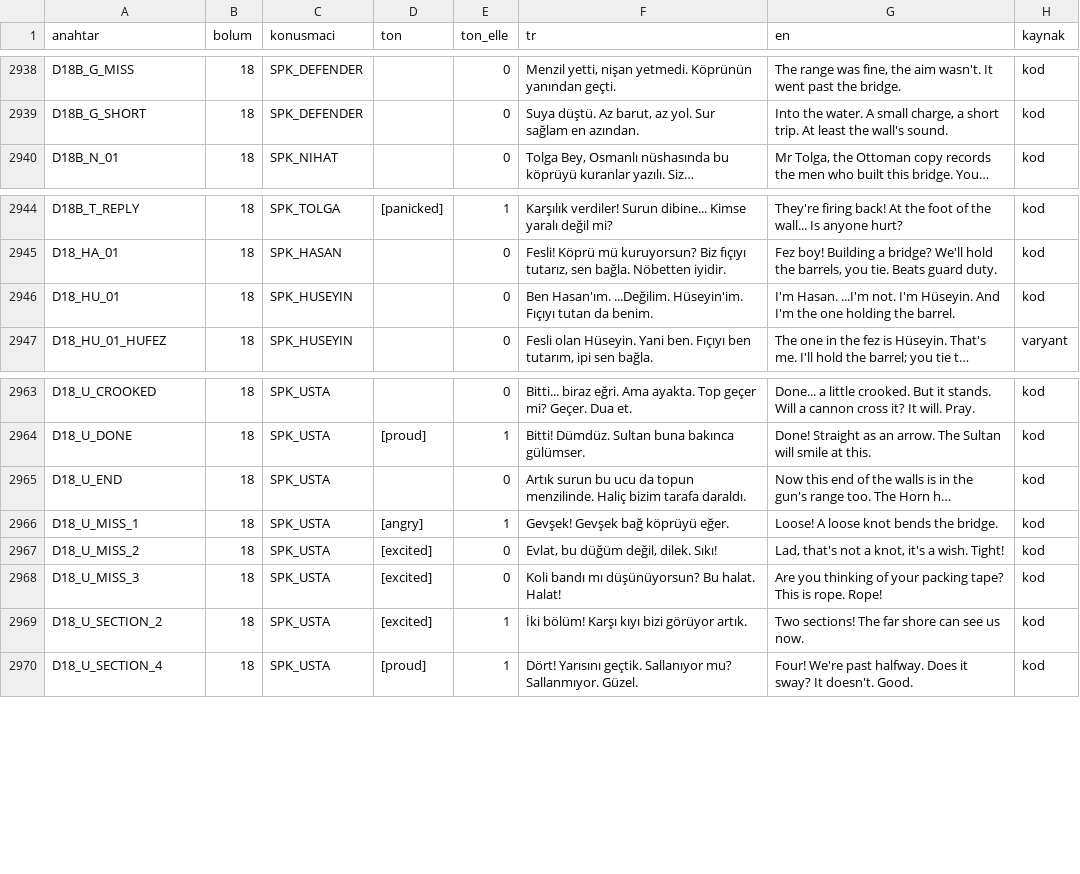
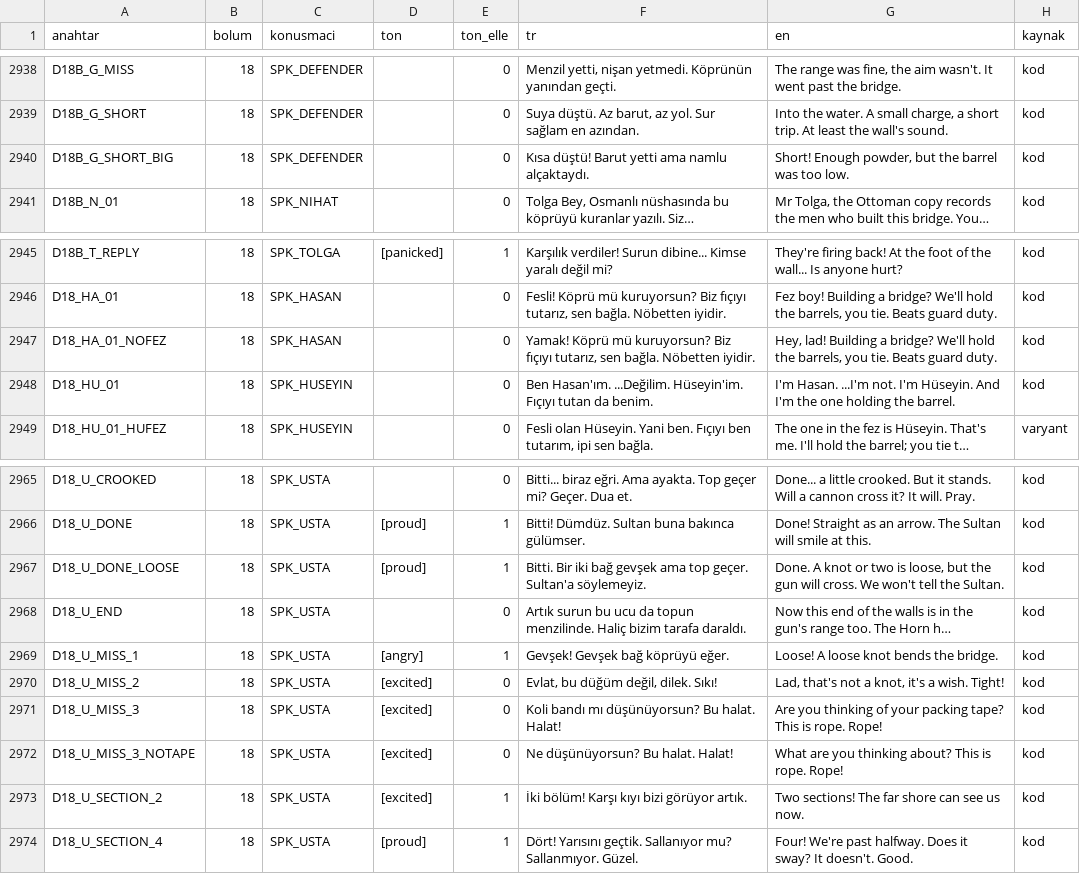
Before and after one commit to TradersEntertainment/nothistorygame, a CSV file: docs/voice/VOICE_MAP.csv, drawn as a sheet; only a part is shown, gaps mark what is left out; long unchanged cells end in …; the diff names each change by its address in the sheet, - before the commit and + after, or states it on an @@ line.

```diff
--- a/docs/voice/VOICE_MAP.csv
+++ b/docs/voice/VOICE_MAP.csv
+row 2940: D18B_G_SHORT_BIG | 18 | SPK_DEFENDER |  | 0 | Kısa düştü! Barut yetti ama namlu alçaktaydı. | Short! Enough powder, but the barrel was too low. | kod
+row 2947: D18_HA_01_NOFEZ | 18 | SPK_HASAN |  | 0 | Yamak! Köprü mü kuruyorsun? Biz fıçıyı tutarız, sen bağla. Nöbetten iyidir. | Hey, lad! Building a bridge? We'll hold the barrels, you tie. Beats guard duty. | kod
+row 2967: D18_U_DONE_LOOSE | 18 | SPK_USTA | [proud] | 1 | Bitti. Bir iki bağ gevşek ama top geçer. Sultan'a söylemeyiz. | Done. A knot or two is loose, but the gun will cross. We won't tell the Sultan. | kod
+row 2972: D18_U_MISS_3_NOTAPE | 18 | SPK_USTA | [excited] | 0 | Ne düşünüyorsun? Bu halat. Halat! | What are you thinking about? This is rope. Rope! | kod
```
Also changed, not shown: 9 other files.
